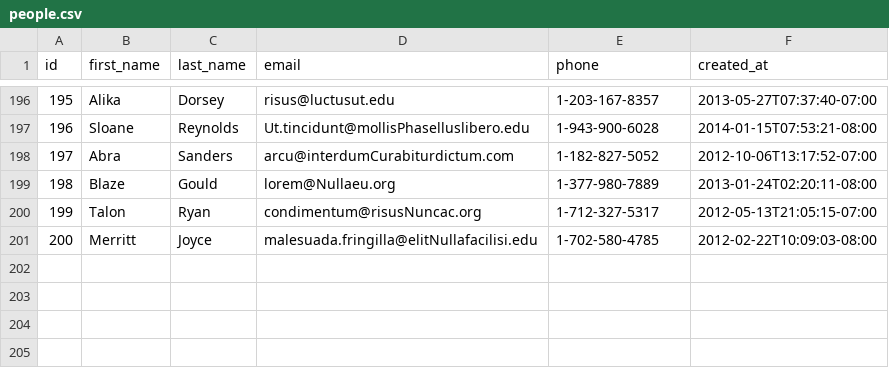
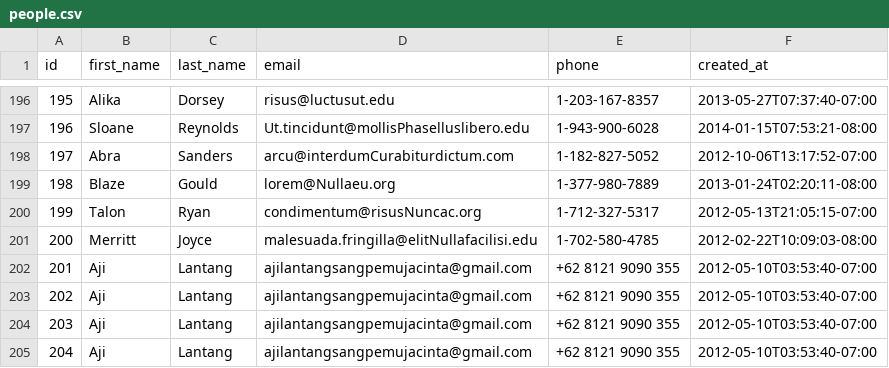
Before and after one commit to arctic-fox-2016/parsing-data-1, a CSV file: people.csv, drawn as a sheet; only a part is shown, gaps mark what is left out; the diff names each change by its address in the sheet, - before the commit and + after, or states it on an @@ line.

```diff
--- a/people.csv
+++ b/people.csv
+row 202: 201 | Aji | Lantang | ajilantangsangpemujacinta@gmail.com | +62 8121 9090 355 | 2012-05-10T03:53:40-07:00
+row 203: 202 | Aji | Lantang | ajilantangsangpemujacinta@gmail.com | +62 8121 9090 355 | 2012-05-10T03:53:40-07:00
+row 204: 203 | Aji | Lantang | ajilantangsangpemujacinta@gmail.com | +62 8121 9090 355 | 2012-05-10T03:53:40-07:00
+row 205: 204 | Aji | Lantang | ajilantangsangpemujacinta@gmail.com | +62 8121 9090 355 | 2012-05-10T03:53:40-07:00
```
Also changed, not shown: 1 other file.
